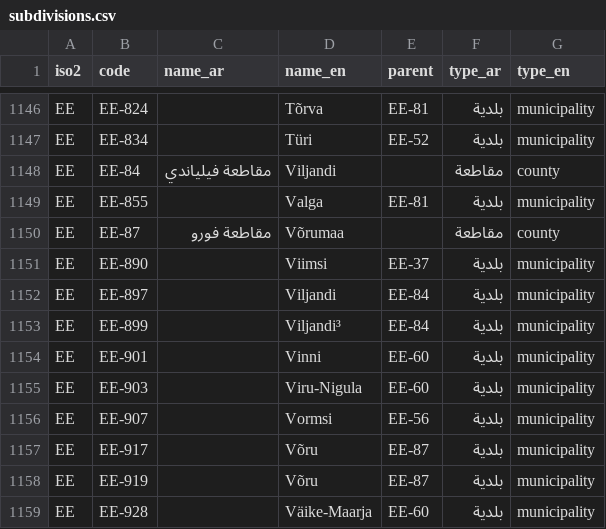
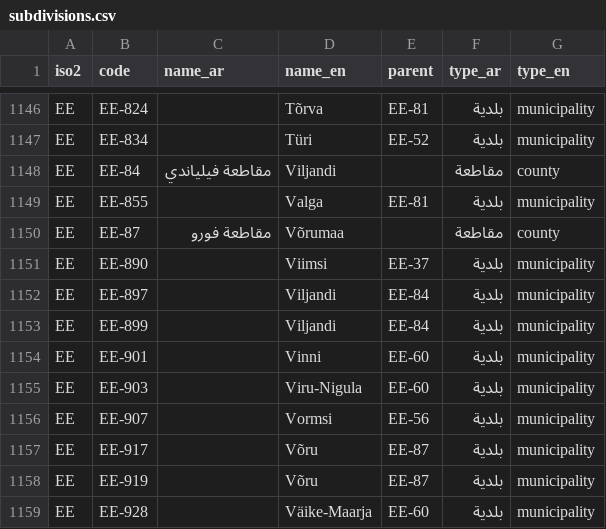
Before and after one commit to arj-89/worldref, a CSV file: data/csv/subdivisions.csv, drawn as a sheet; only a part is shown, gaps mark what is left out.

```diff
--- a/data/csv/subdivisions.csv
+++ b/data/csv/subdivisions.csv
@@ -1152,3 +1152,3 @@ EE,EE-890,,Viimsi,EE-37,بلدية,municipality
 EE,EE-897,,Viljandi,EE-84,بلدية,municipality
-EE,EE-899,,Viljandi³,EE-84,بلدية,municipality
+EE,EE-899,,Viljandi,EE-84,بلدية,municipality
 EE,EE-901,,Vinni,EE-60,بلدية,municipality
```
Also changed, not shown: data/csv/subdivisions.en.csv, data/csv/worldref.csv, 37 other files.
